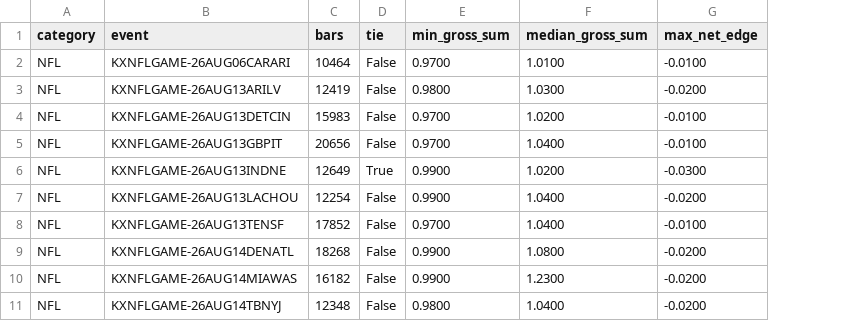
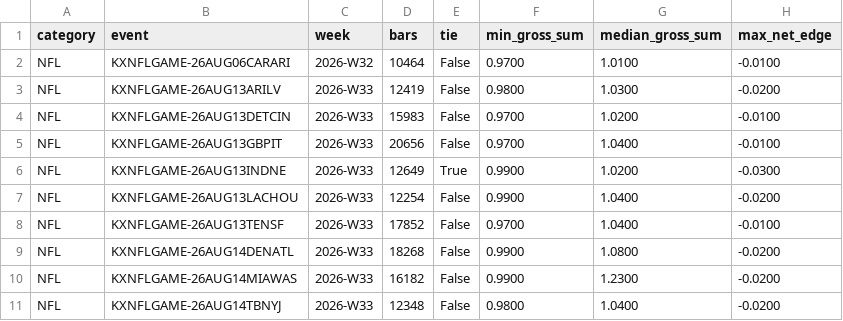
Before and after one commit to yomerosho/market-overview, a CSV file: kalshi_arb/out/last90-partial/events_scanned.csv, drawn as a sheet; only a part is shown; the diff names each change by its address in the sheet, - before the commit and + after, or states it on an @@ line.

```diff
--- a/kalshi_arb/out/last90-partial/events_scanned.csv
+++ b/kalshi_arb/out/last90-partial/events_scanned.csv
+column C (week), rows 2-11: 2026-W32 | 2026-W33 | 2026-W33 | 2026-W33 | 2026-W33 | 2026-W33 | 2026-W33 | 2026-W33 | 2026-W33 | 2026-W33
```
Also changed, not shown: 1 other file.
